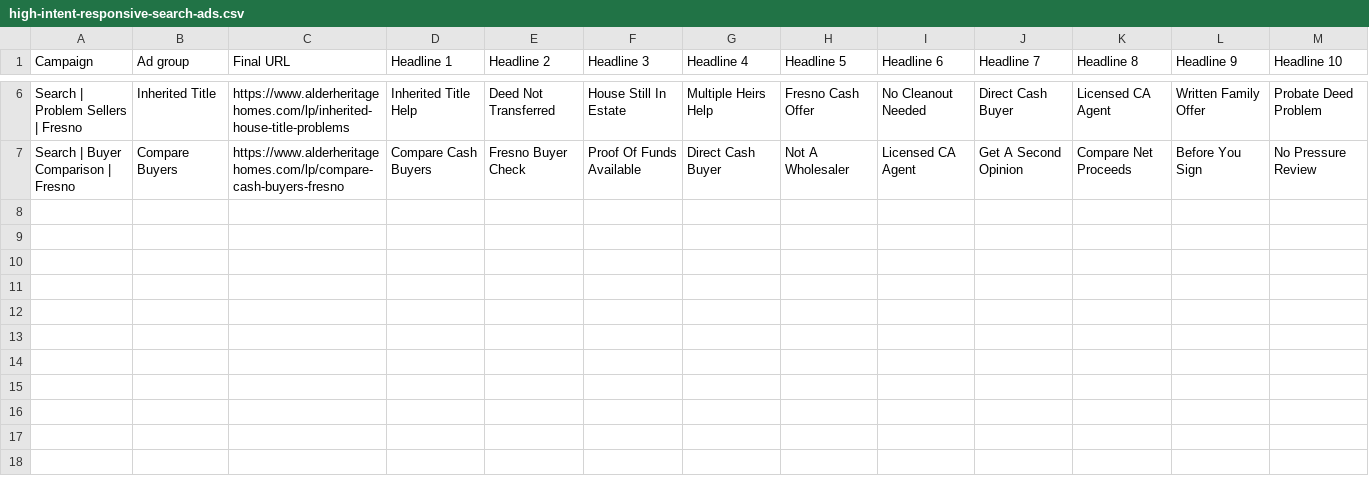
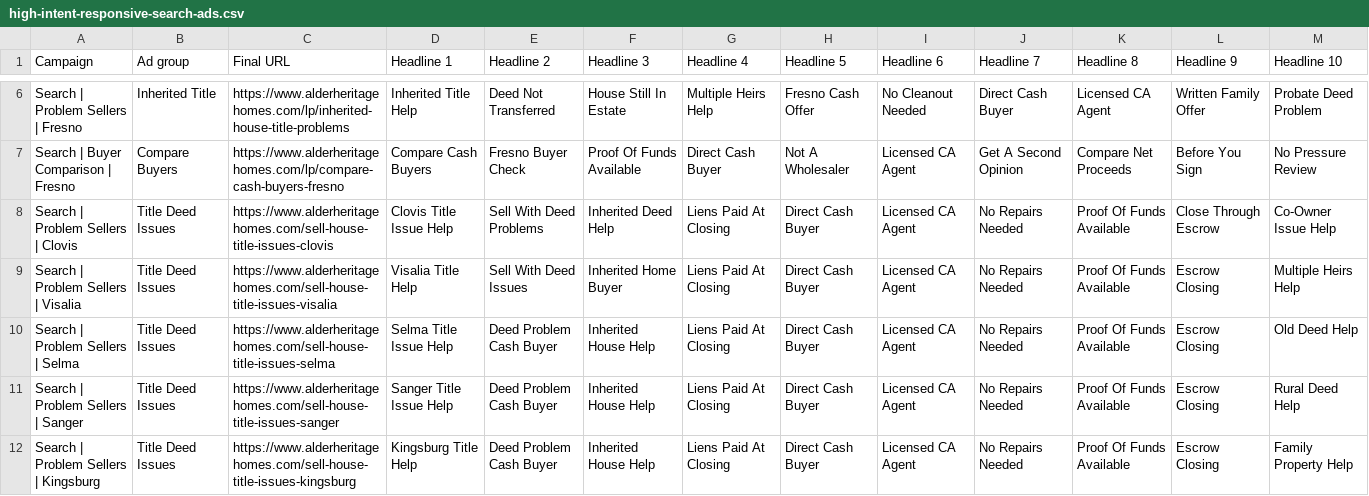
Before and after one commit to connorgop/alder-heritage-homes, a CSV file: marketing/google-ads/high-intent-responsive-search-ads.csv, drawn as a sheet; only a part is shown, gaps mark what is left out; rows hold the shown columns only; the diff names each change by its address in the sheet, - before the commit and + after, or states it on an @@ line.

Commit message:
Add aggressive title issue SEO pages

```diff
--- a/marketing/google-ads/high-intent-responsive-search-ads.csv
+++ b/marketing/google-ads/high-intent-responsive-search-ads.csv
+row 8: Search | Problem Sellers | Clovis | Title Deed Issues | https://www.alderheritagehomes.com/sell-house-title-issues-clovis | Clovis Title Issue Help | Sell With Deed Problems | Inherited Deed Help | Liens Paid At Closing | Direct Cash Buyer | Licensed CA Agent | No Repairs Needed | Proof Of Funds Available | Close Through Escrow | Co-Owner Issue Help
+row 9: Search | Problem Sellers | Visalia | Title Deed Issues | https://www.alderheritagehomes.com/sell-house-title-issues-visalia | Visalia Title Help | Sell With Deed Issues | Inherited Home Buyer | Liens Paid At Closing | Direct Cash Buyer | Licensed CA Agent | No Repairs Needed | Proof Of Funds Available | Escrow Closing | Multiple Heirs Help
+row 10: Search | Problem Sellers | Selma | Title Deed Issues | https://www.alderheritagehomes.com/sell-house-title-issues-selma | Selma Title Issue Help | Deed Problem Cash Buyer | Inherited House Help | Liens Paid At Closing | Direct Cash Buyer | Licensed CA Agent | No Repairs Needed | Proof Of Funds Available | Escrow Closing | Old Deed Help
+row 11: Search | Problem Sellers | Sanger | Title Deed Issues | https://www.alderheritagehomes.com/sell-house-title-issues-sanger | Sanger Title Issue Help | Deed Problem Cash Buyer | Inherited House Help | Liens Paid At Closing | Direct Cash Buyer | Licensed CA Agent | No Repairs Needed | Proof Of Funds Available | Escrow Closing | Rural Deed Help
+row 12: Search | Problem Sellers | Kingsburg | Title Deed Issues | https://www.alderheritagehomes.com/sell-house-title-issues-kingsburg | Kingsburg Title Help | Deed Problem Cash Buyer | Inherited House Help | Liens Paid At Closing | Direct Cash Buyer | Licensed CA Agent | No Repairs Needed | Proof Of Funds Available | Escrow Closing | Family Property Help
```
Also changed, not shown: marketing/google-ads/high-intent-keywords.csv, 13 other files.
